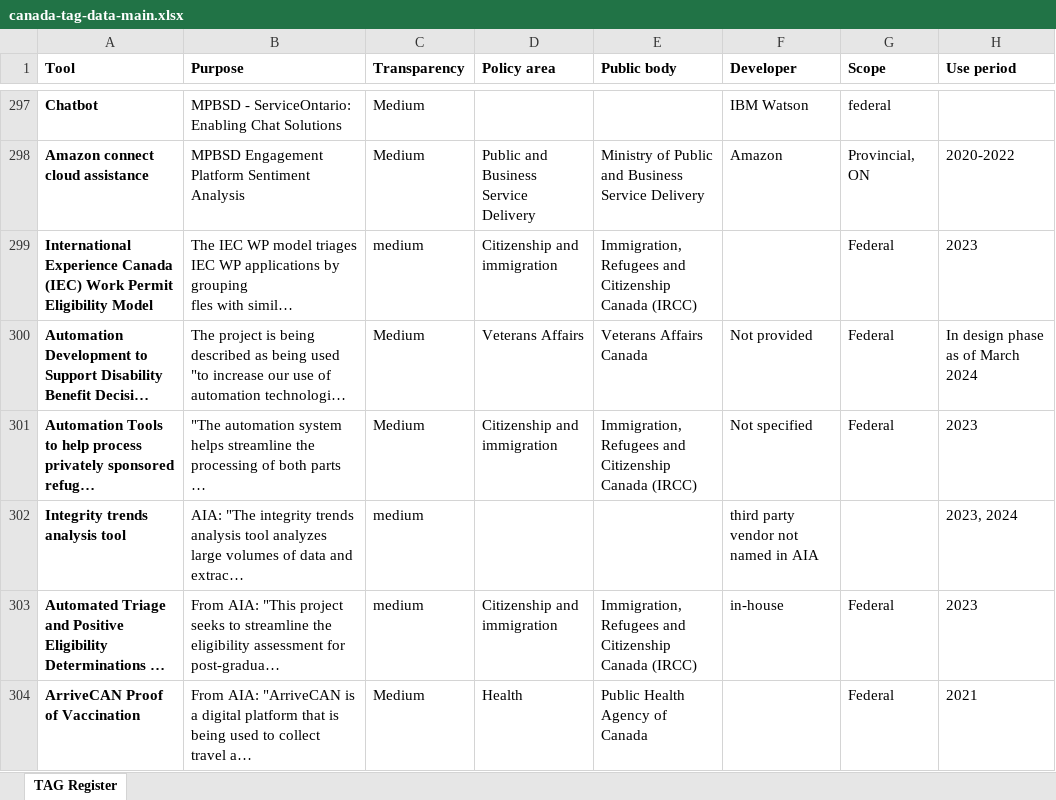
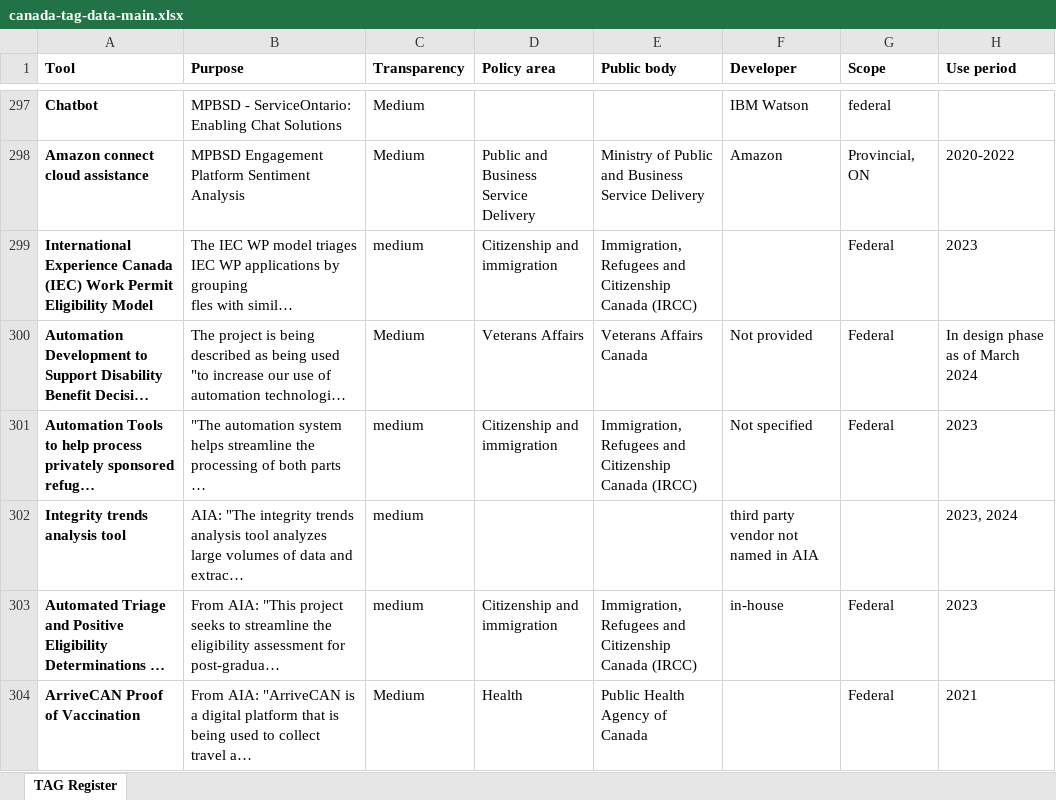
Before and after one commit to jdunca/tag-register-canada, an Excel workbook: canada-tag-data-main.xlsx, sheet TAG Register, drawn as a sheet; only a part is shown, gaps mark what is left out; long unchanged cells end in …; values as stored, in another font and other column widths than the file's, no borders; table styles not drawn; the diff covers the shown part only; the diff names each change by its address in the sheet, - before the commit and + after, or states it on an @@ line.

```diff
--- a/canada-tag-data-main.xlsx (sheet TAG Register)
+++ b/canada-tag-data-main.xlsx (sheet TAG Register)
-C301 (Transparency): Medium
+C301 (Transparency): medium
```
Also changed, not shown: 5 edited cells elsewhere in this sheet.
